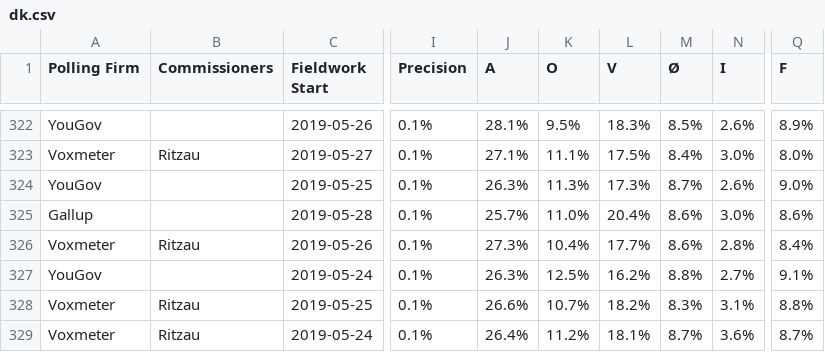
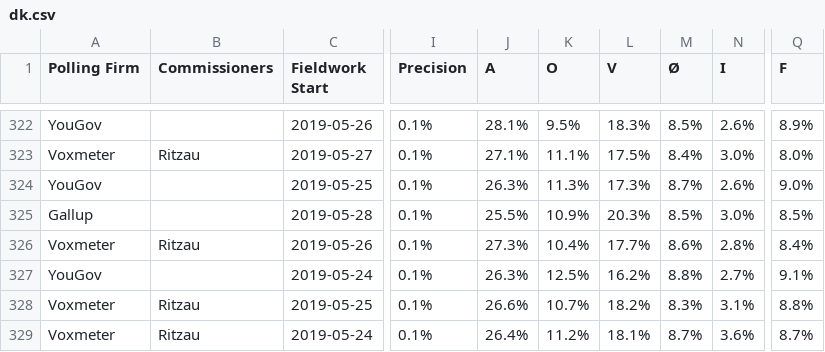
Before and after one commit to michalskop/europeelects, a CSV file: v2/data/dk.csv, drawn as a sheet; only a part is shown, gaps mark what is left out; the diff names each change by its address in the sheet, - before the commit and + after, or states it on an @@ line.

```diff
--- a/v2/data/dk.csv
+++ b/v2/data/dk.csv
-J325 (A): 25.7%
+J325 (A): 25.5%
-K325 (O): 11.0%
+K325 (O): 10.9%
-L325 (V): 20.4%
+L325 (V): 20.3%
-M325 (Ø): 8.6%
+M325 (Ø): 8.5%
-Q325 (F): 8.6%
+Q325 (F): 8.5%
```
Also changed, not shown: v2/data/be-wal.csv, v2/data/de.csv, 8 other files.
